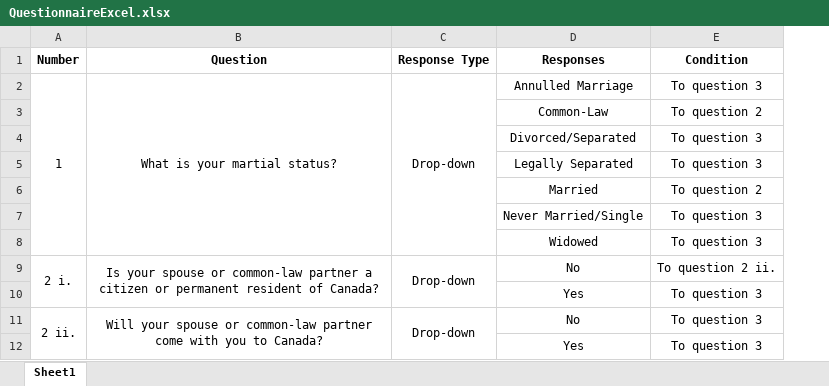
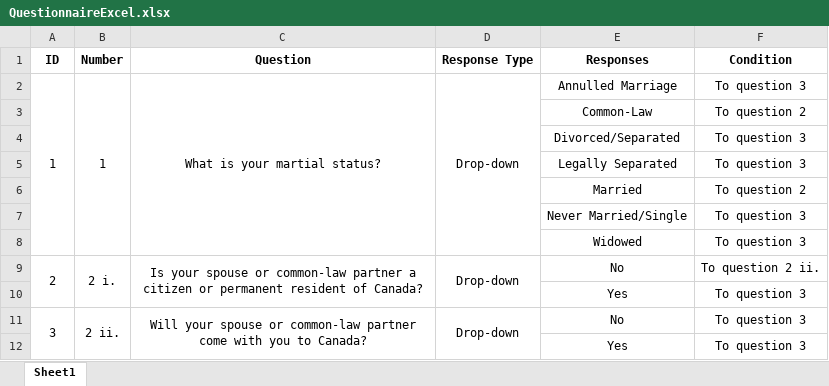
Before and after one commit to rafactor/quest, an Excel workbook: documentation/QuestionnaireExcel.xlsx, sheet Sheet1, drawn as a sheet; only a part is shown; values as stored, in another font and other column widths than the file's, no borders; the diff names each change by its address in the sheet, - before the commit and + after, or states it on an @@ line.

```diff
--- a/documentation/QuestionnaireExcel.xlsx (sheet Sheet1)
+++ b/documentation/QuestionnaireExcel.xlsx (sheet Sheet1)
+column A (ID), rows 2-11: 1 |  |  |  |  |  |  | 2 |  | 3
```
Also changed, not shown: 6 other files.
